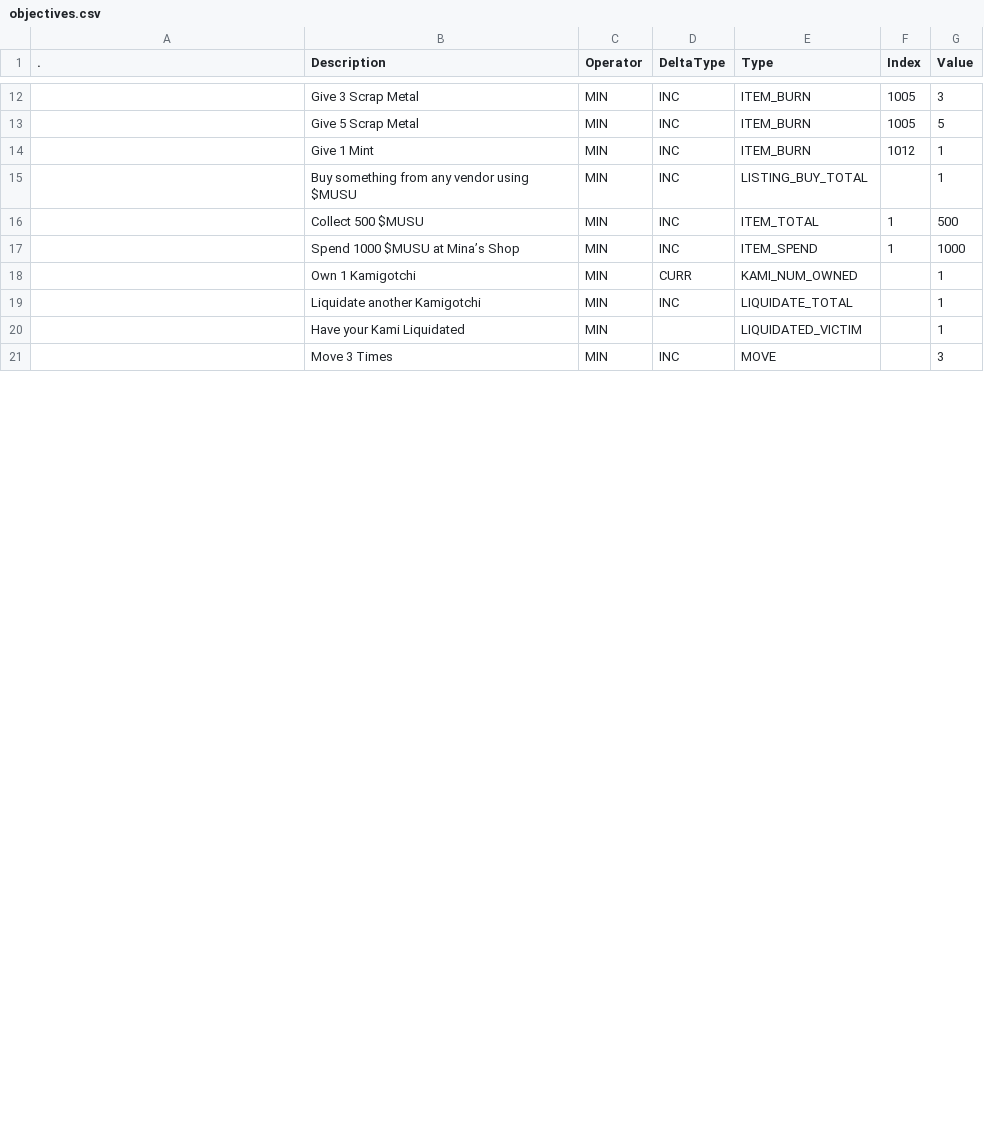
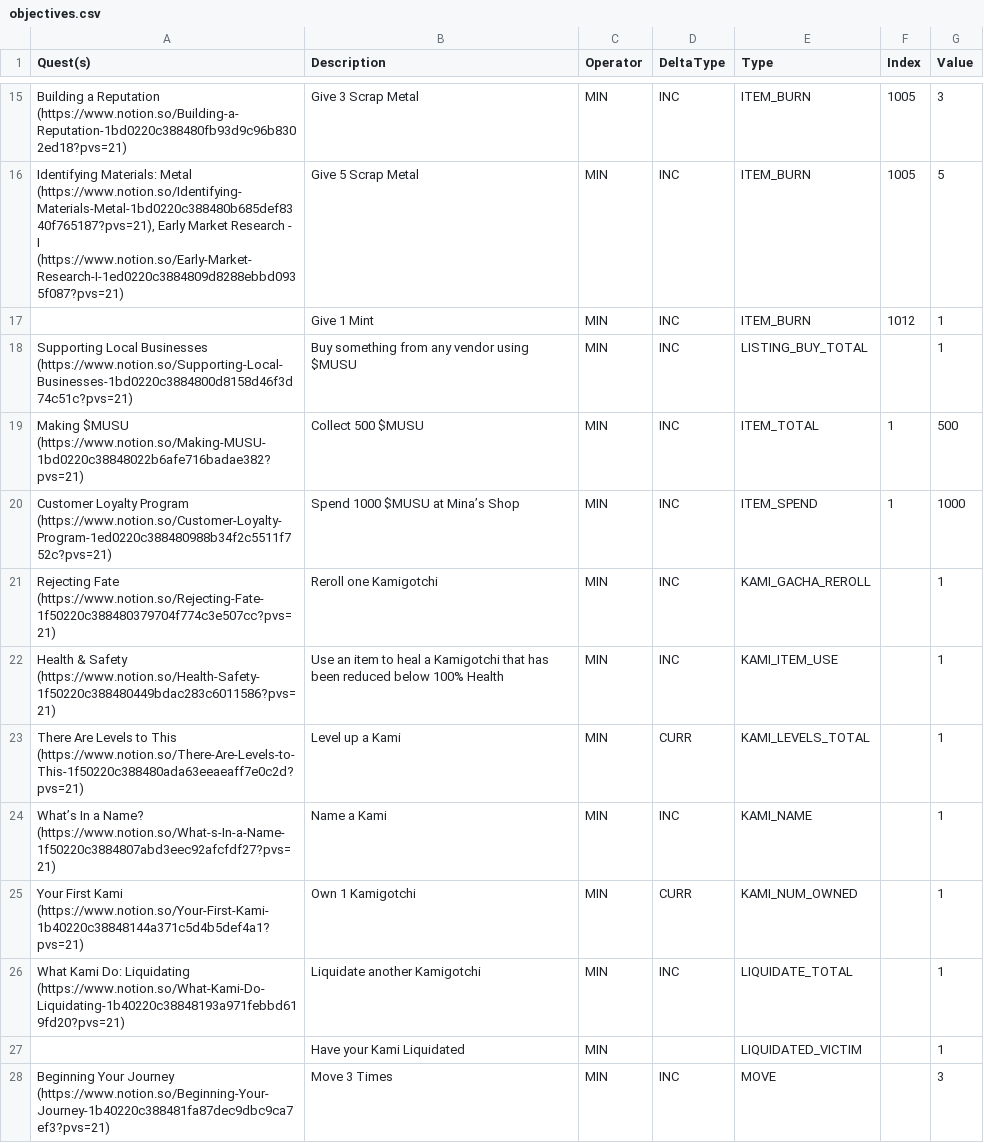
Before and after one commit to kanyaveral/kamigotchi, a CSV file: packages/contracts/deployment/world/data/quests/objectives.csv, drawn as a sheet; only a part is shown, gaps mark what is left out; the diff covers the shown part only.

Commit message:
new quests (#1813)

```diff
--- a/packages/contracts/deployment/world/data/quests/objectives.csv
+++ b/packages/contracts/deployment/world/data/quests/objectives.csv
@@ -1 +1 @@
-.,Description,Operator,DeltaType,Type,Index,Value
+Quest(s),Description,Operator,DeltaType,Type,Index,Value
@@ -12,10 +15,14 @@
-,Give 3 Scrap Metal,MIN,INC,ITEM_BURN,1005,3
-,Give 5 Scrap Metal,MIN,INC,ITEM_BURN,1005,5
+Building a Reputation (https://www.notion.so/Building-a-Reputation-1bd0220c388480fb93d9c96b8302ed18?pvs=21),Give 3 Scrap Metal,MIN,INC,ITEM_BURN,1005,3
+"Identifying Materials: Metal (https://www.notion.so/Identifying-Materials-Metal-1bd0220c388480b685def8340f765187?pvs=21), Early Market Research - I (https://www.notion.so/Early-Market-Research-I-1ed0220c3884809d8288ebbd0935f087?pvs=21)",Give 5 Scrap Metal,MIN,INC,ITEM_BURN,1005,5
 ,Give 1 Mint,MIN,INC,ITEM_BURN,1012,1
-,Buy something from any vendor using $MUSU,MIN,INC,LISTING_BUY_TOTAL,,1
-,Collect 500 $MUSU,MIN,INC,ITEM_TOTAL,1,500
-,Spend 1000 $MUSU at Mina’s Shop,MIN,INC,ITEM_SPEND,1,1000
-,Own 1 Kamigotchi,MIN,CURR,KAMI_NUM_OWNED,,1
-,Liquidate another Kamigotchi,MIN,INC,LIQUIDATE_TOTAL,,1
+Supporting Local Businesses (https://www.notion.so/Supporting-Local-Businesses-1bd0220c3884800d8158d46f3d74c51c?pvs=21),Buy something from any vendor using $MUSU,MIN,INC,LISTING_BUY_TOTAL,,1
+Making $MUSU (https://www.notion.so/Making-MUSU-1bd0220c38848022b6afe716badae382?pvs=21),Collect 500 $MUSU,MIN,INC,ITEM_TOTAL,1,500
+Customer Loyalty Program (https://www.notion.so/Customer-Loyalty-Program-1ed0220c388480988b34f2c5511f752c?pvs=21),Spend 1000 $MUSU at Mina’s Shop,MIN,INC,ITEM_SPEND,1,1000
+Rejecting Fate (https://www.notion.so/Rejecting-Fate-1f50220c388480379704f774c3e507cc?pvs=21),Reroll one Kamigotchi,MIN,INC,KAMI_GACHA_REROLL,,1
+Health & Safety (https://www.notion.so/Health-Safety-1f50220c388480449bdac283c6011586?pvs=21),Use an item to heal a Kamigotchi that has been reduced below 100% Health,MIN,INC,KAMI_ITEM_USE,,1
+There Are Levels to This (https://www.notion.so/There-Are-Levels-to-This-1f50220c388480ada63eeaeaff7e0c2d?pvs=21),Level up a Kami,MIN,CURR,KAMI_LEVELS_TOTAL,,1
+What’s In a Name? (https://www.notion.so/What-s-In-a-Name-1f50220c3884807abd3eec92afcfdf27?pvs=21),Name a Kami,MIN,INC,KAMI_NAME,,1
+Your First Kami (https://www.notion.so/Your-First-Kami-1b40220c38848144a371c5d4b5def4a1?pvs=21),Own 1 Kamigotchi,MIN,CURR,KAMI_NUM_OWNED,,1
+What Kami Do: Liquidating (https://www.notion.so/What-Kami-Do-Liquidating-1b40220c38848193a971febbd619fd20?pvs=21),Liquidate another Kamigotchi,MIN,INC,LIQUIDATE_TOTAL,,1
 ,Have your Kami Liquidated,MIN,,LIQUIDATED_VICTIM,,1
-,Move 3 Times,MIN,INC,MOVE,,3
+Beginning Your Journey (https://www.notion.so/Beginning-Your-Journey-1b40220c388481fa87dec9dbc9ca7ef3?pvs=21),Move 3 Times,MIN,INC,MOVE,,3
```
Also changed, not shown: 7 added rows and 15 edited cells elsewhere in this file, packages/contracts/deployment/world/data/quests/requirements.csv, packages/contracts/deployment/world/data/quests/rewards.csv, 1 other file.
